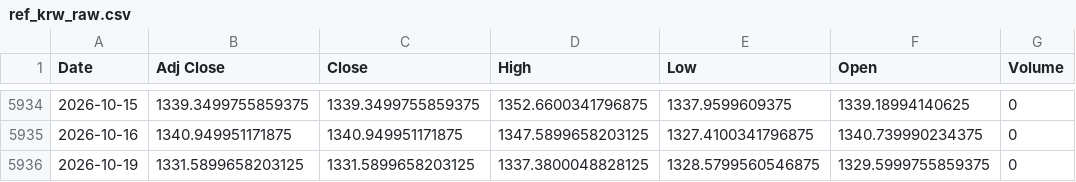
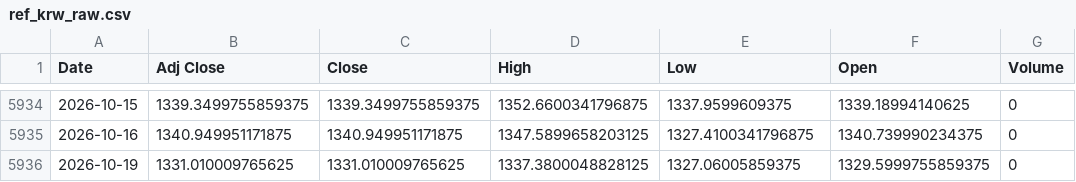
Before and after one commit to jini-bot/soxx-data, a CSV file: ref_krw_raw.csv, drawn as a sheet; only a part is shown, gaps mark what is left out.

```diff
--- a/ref_krw_raw.csv
+++ b/ref_krw_raw.csv
@@ -5935,2 +5935,2 @@
 2026-10-16,1340.949951171875,1340.949951171875,1347.5899658203125,1327.4100341796875,1340.739990234375,0
-2026-10-19,1331.5899658203125,1331.5899658203125,1337.3800048828125,1328.5799560546875,1329.5999755859375,0
+2026-10-19,1331.010009765625,1331.010009765625,1337.3800048828125,1327.06005859375,1329.5999755859375,0
```
Also changed, not shown: kr_381180_raw.csv, ref_hyg_raw.csv, 12 other files.
